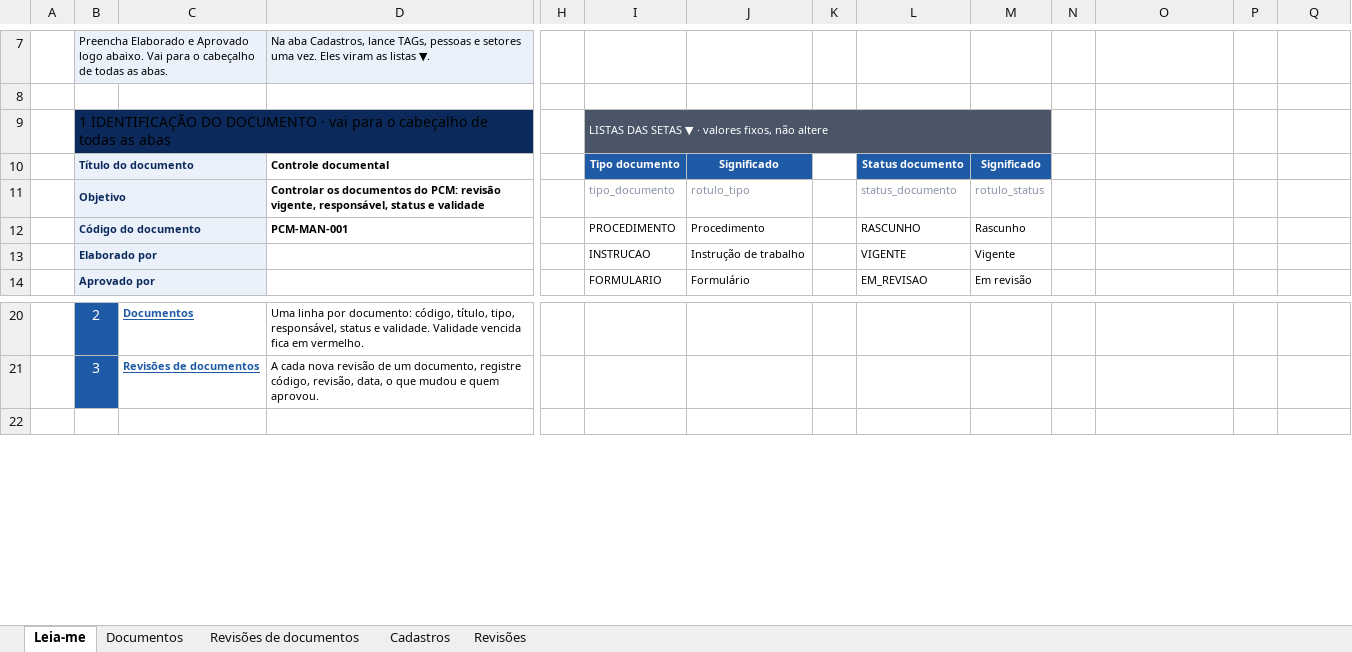
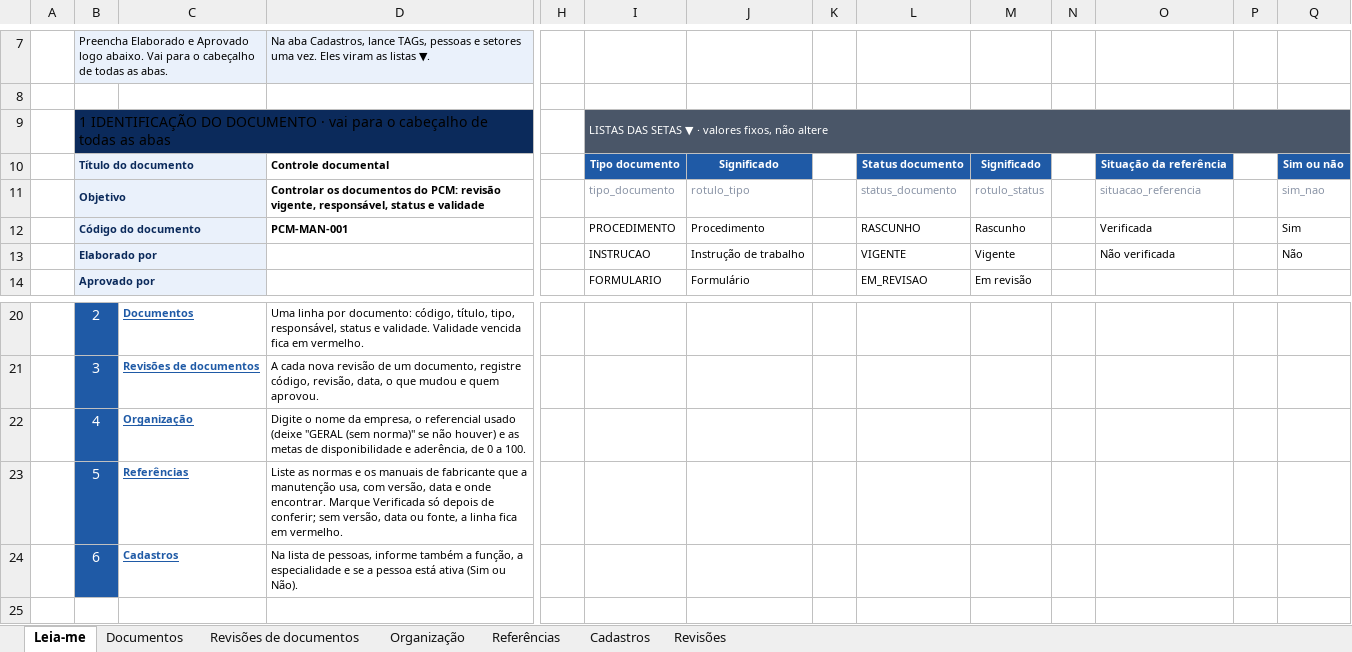
Before and after one commit to td9251156-creator/pcm-direto, an Excel workbook: public/modelos/biblioteca-v2/PCM-MAN-001_Controle-Documental_R00.xlsx, sheet Leia-me, drawn as a sheet; only a part is shown, gaps mark what is left out; values as stored, in another font and other column widths than the file's, no borders; charts and pictures and table styles not drawn; removed rows and columns are numbered as before the commit, all else as after; rows hold the shown columns only; the diff names each change by its address in the sheet, - before the commit and + after, or states it on an @@ line.

```diff
--- a/public/modelos/biblioteca-v2/PCM-MAN-001_Controle-Documental_R00.xlsx (sheet Leia-me)
+++ b/public/modelos/biblioteca-v2/PCM-MAN-001_Controle-Documental_R00.xlsx (sheet Leia-me)
+sheet tab: Organização
+sheet tab: Referências
-I9:M9 merged
+I9:Q9 merged
-N9:Q9 fill: none
+N9:Q9 fill: #4A5668
-O10: (empty)
+O10: Situação da referência
-O10 fill: none
+O10 fill: #1F5AA6
-Q10: (empty)
+Q10: Sim ou não
-Q10 fill: none
+Q10 fill: #1F5AA6
-O11: (empty)
+O11: situacao_referencia
-Q11: (empty)
+Q11: sim_nao
-O12: (empty)
+O12: Verificada
-Q12: (empty)
+Q12: Sim
-O13: (empty)
+O13: Não verificada
-Q13: (empty)
+Q13: Não
+row 22:  | 4 | Organização | Digite o nome da empresa, o referencial usado (deixe "GERAL (sem norma)" se não houver) e as metas de disponibilidade e aderência, de 0 a 100.
+row 23:  | 5 | Referências | Liste as normas e os manuais de fabricante que a manutenção usa, com versão, data e onde encontrar. Marque Verificada só depois de conferir; sem versão, data ou fonte, a linha fica em vermelho.
+row 24:  | 6 | Cadastros | Na lista de pessoas, informe também a função, a especialidade e se a pessoa está ativa (Sim ou Não).
```
Also changed, not shown: sheet Cadastros, hidden cells, charts or pictures, public/modelos/biblioteca-v2/PCM-MAN-003_Planner-de-Manutencao_R00.xlsx, public/modelos/biblioteca-v2/PCM-MAN-004_Ordens-de-Servico_R00.xlsx, 32 other files.
